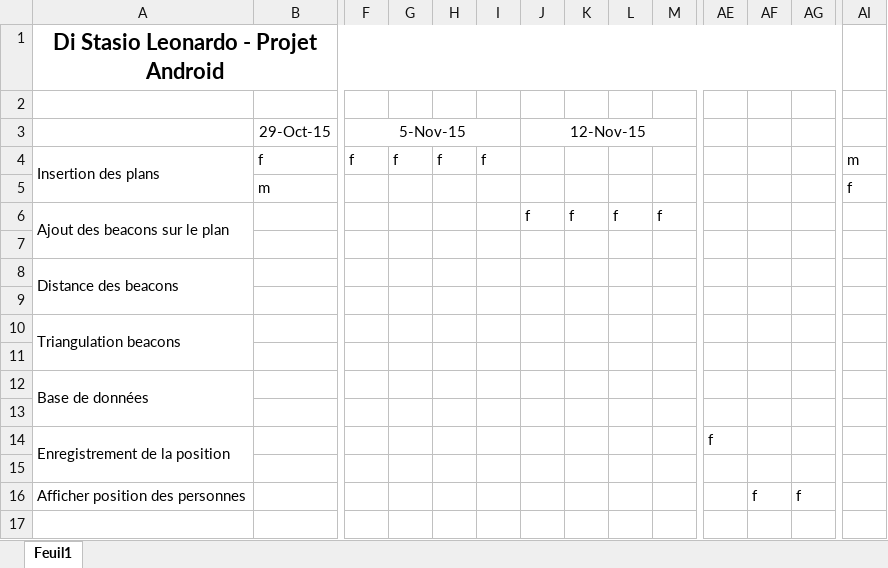
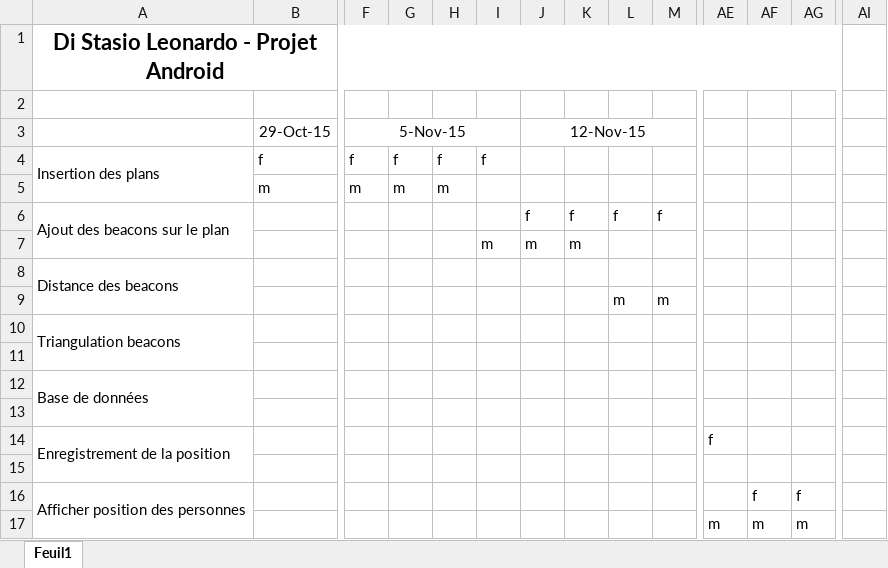
Before and after one commit to YohskDista/ProjetAndroid, an Excel workbook: Planning.xlsx, sheet Feuil1, drawn as a sheet; only a part is shown, gaps mark what is left out; values as stored, in another font and other column widths than the file's, no borders; conditional formats not drawn; rows hold the shown columns only; the diff names each change by its address in the sheet, - before the commit and + after, or states it on an @@ line.

```diff
--- a/Planning.xlsx (sheet Feuil1)
+++ b/Planning.xlsx (sheet Feuil1)
-AI4: m
+AI4: (empty)
-F5: (empty)
+F5: m
-G5: (empty)
+G5: m
-H5: (empty)
+H5: m
-AI5: f
+AI5: (empty)
-row 7: (empty)
+row 7:  |  |  |  |  | m | m | m
-row 9: (empty)
+row 9:  |  |  |  |  |  |  |  | m | m
-row 11: (empty)
+row 11: (empty)
-row 13: (empty)
+row 13: (empty)
-row 15: (empty)
+row 15: (empty)
+A16:A17 merged
+row 17:  |  |  |  |  |  |  |  |  |  | m | m | m
```
Also changed, not shown: 56 other files.
